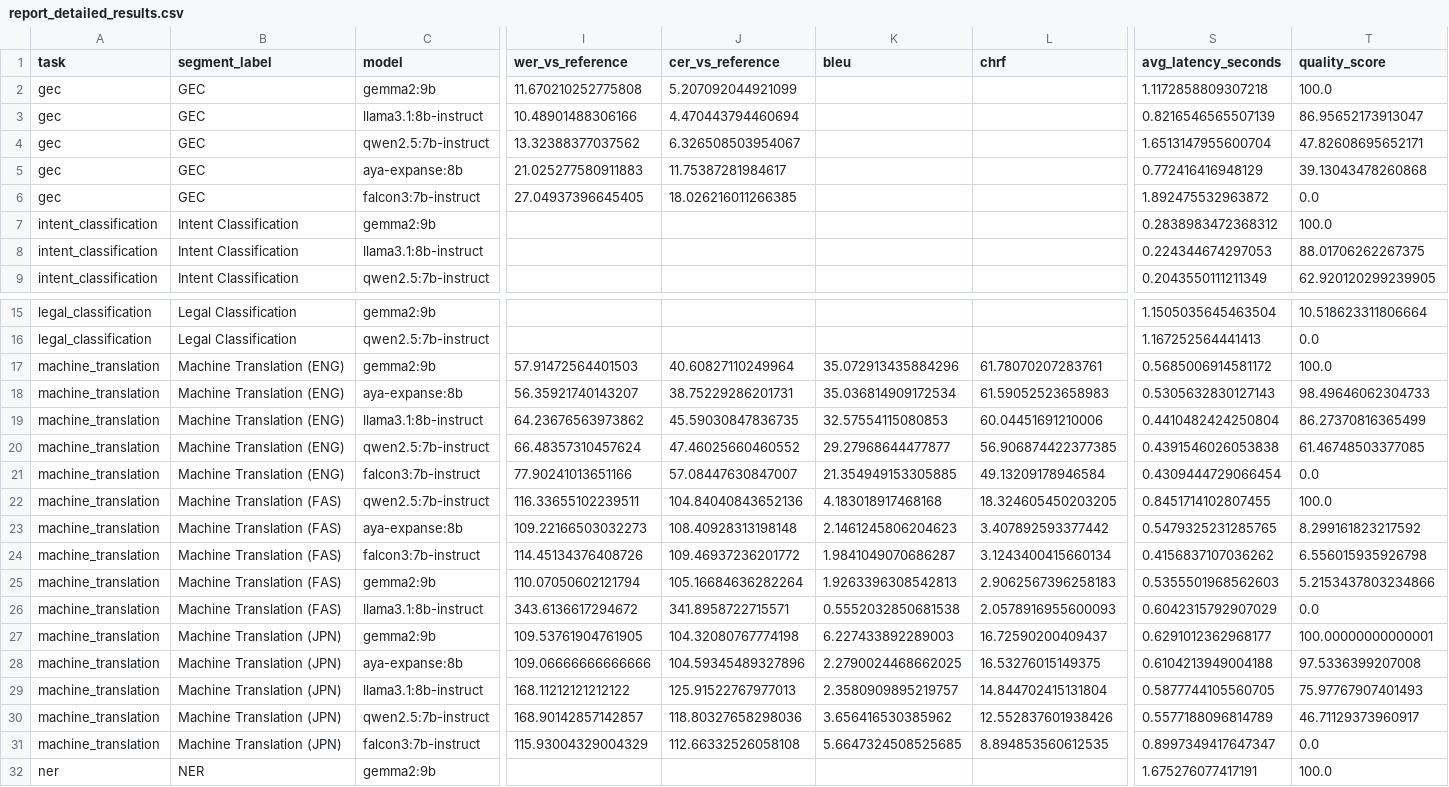
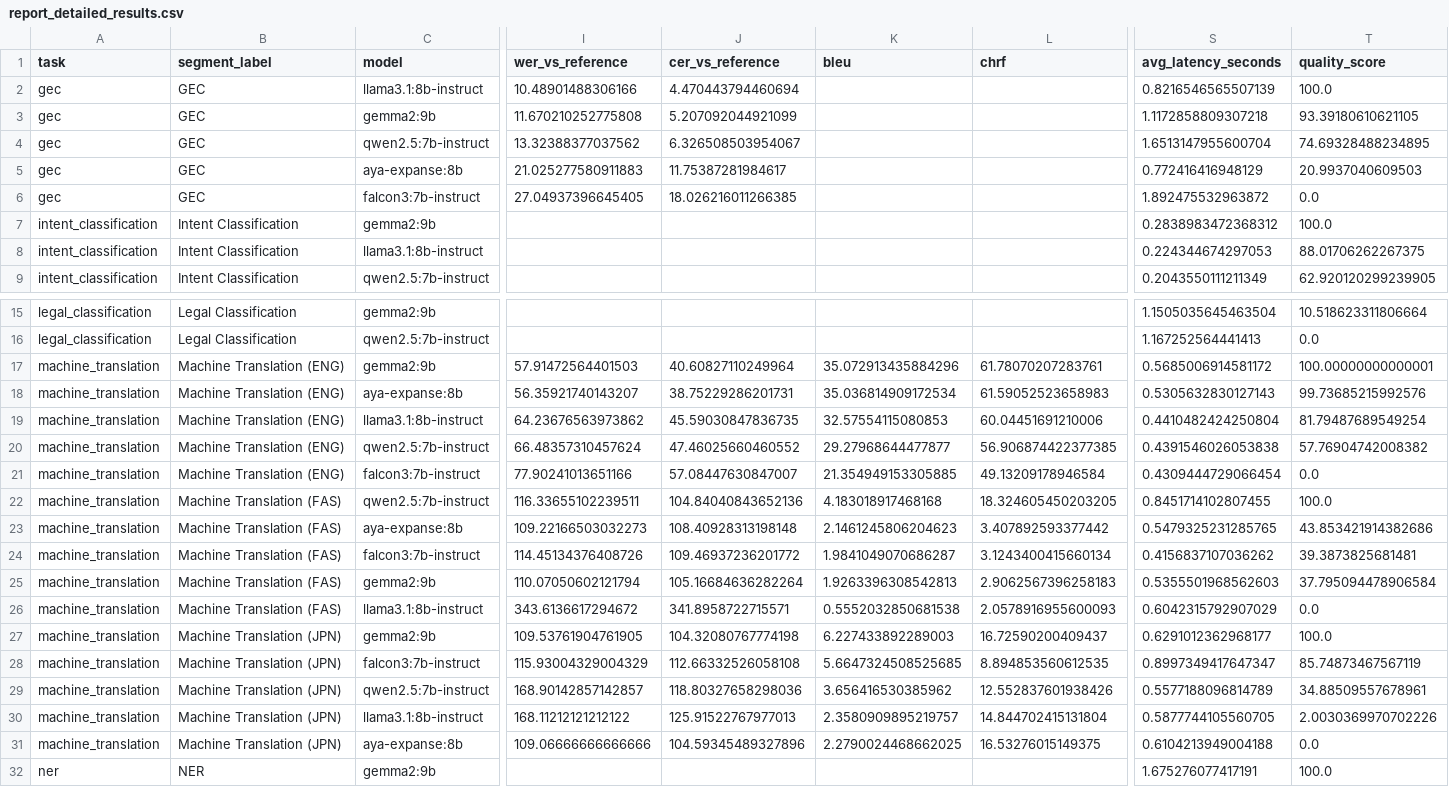
Before and after one commit to greek-nlp/benchmark, a CSV file: results/server_runs/completed_runs/20260328_182745_full_suite_default_models_capped500/report_detailed_results.csv, drawn as a sheet; only a part is shown, gaps mark what is left out; removed rows and columns are numbered as before the commit, all else as after; rows hold the shown columns only; the diff names each change by its address in the sheet, - before the commit and + after, or states it on an @@ line.

```diff
--- a/results/server_runs/completed_runs/20260328_182745_full_suite_default_models_capped500/report_detailed_results.csv
+++ b/results/server_runs/completed_runs/20260328_182745_full_suite_default_models_capped500/report_detailed_results.csv
-row 2: gec | GEC | gemma2:9b | 11.670210252775808 | 5.207092044921099 |  |  | 1.1172858809307218 | 100.0
-T2 (quality_score): 86.95652173913047
+T2 (quality_score): 100.0
+row 3: gec | GEC | gemma2:9b | 11.670210252775808 | 5.207092044921099 |  |  | 1.1172858809307218 | 93.39180610621105
-T4 (quality_score): 47.82608695652171
+T4 (quality_score): 74.69328488234895
-T5 (quality_score): 39.13043478260868
+T5 (quality_score): 20.9937040609503
-T17 (quality_score): 100.0
+T17 (quality_score): 100.00000000000001
-T18 (quality_score): 98.49646062304733
+T18 (quality_score): 99.73685215992576
-T19 (quality_score): 86.27370816365499
+T19 (quality_score): 81.79487689549254
-T20 (quality_score): 61.46748503377085
+T20 (quality_score): 57.76904742008382
-T23 (quality_score): 8.299161823217592
+T23 (quality_score): 43.853421914382686
-T24 (quality_score): 6.556015935926798
+T24 (quality_score): 39.3873825681481
-T25 (quality_score): 5.2153437803234866
+T25 (quality_score): 37.795094478906584
-T27 (quality_score): 100.00000000000001
+T27 (quality_score): 100.0
-row 28: machine_translation | Machine Translation (JPN) | aya-expanse:8b | 109.06666666666666 | 104.59345489327896 | 2.2790024468662025 | 16.53276015149375 | 0.6104213949004188 | 97.5336399207008
-C28 (model): llama3.1:8b-instruct
+C28 (model): falcon3:7b-instruct
-I28 (wer_vs_reference): 168.11212121212122
+I28 (wer_vs_reference): 115.93004329004329
-J28 (cer_vs_reference): 125.91522767977013
+J28 (cer_vs_reference): 112.66332526058108
-K28 (bleu): 2.3580909895219757
+K28 (bleu): 5.6647324508525685
-L28 (chrf): 14.844702415131804
+L28 (chrf): 8.894853560612535
-S28 (avg_latency_seconds): 0.5877744105560705
+S28 (avg_latency_seconds): 0.8997349417647347
-T28 (quality_score): 75.97767907401493
+T28 (quality_score): 85.74873467567119
-T29 (quality_score): 46.71129373960917
+T29 (quality_score): 34.88509557678961
+row 30: machine_translation | Machine Translation (JPN) | llama3.1:8b-instruct | 168.11212121212122 | 125.91522767977013 | 2.3580909895219757 | 14.844702415131804 | 0.5877744105560705 | 2.0030369970702226
-C31 (model): falcon3:7b-instruct
+C31 (model): aya-expanse:8b
-I31 (wer_vs_reference): 115.93004329004329
+I31 (wer_vs_reference): 109.06666666666666
-J31 (cer_vs_reference): 112.66332526058108
+J31 (cer_vs_reference): 104.59345489327896
-K31 (bleu): 5.6647324508525685
+K31 (bleu): 2.2790024468662025
-L31 (chrf): 8.894853560612535
+L31 (chrf): 16.53276015149375
-S31 (avg_latency_seconds): 0.8997349417647347
+S31 (avg_latency_seconds): 0.6104213949004188
```
Also changed, not shown: results/server_runs/completed_runs/20260328_182745_full_suite_default_models_capped500/report_model_overall.csv, results/server_runs/completed_runs/20260328_182745_full_suite_default_models_capped500/report_task_winners.csv, 32 other files.
